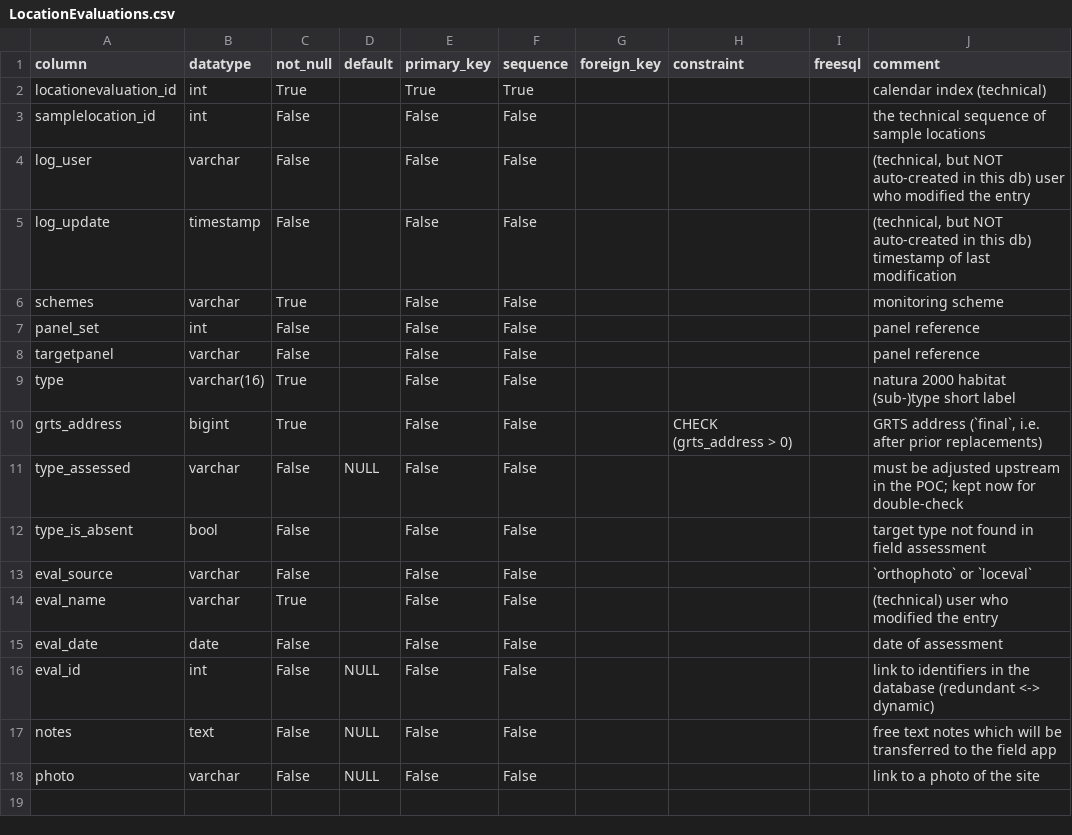
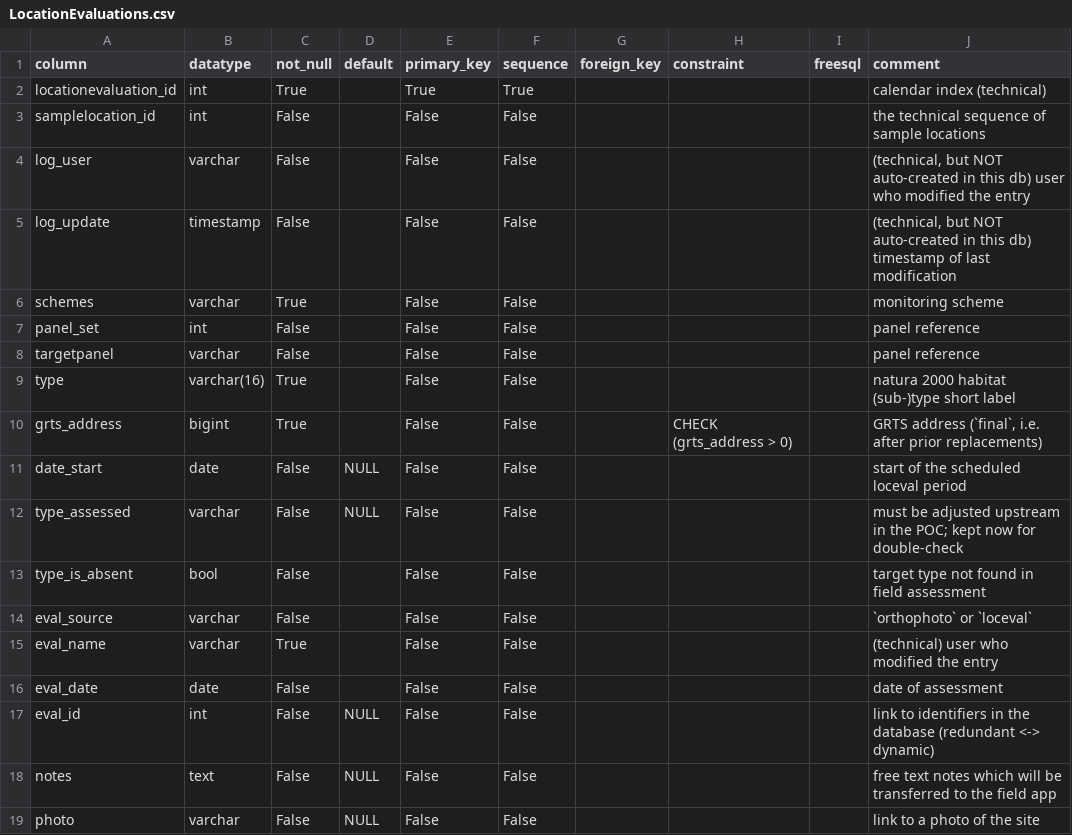
Before and after one commit to inbo/n2khab-mne-monitoring, a CSV file: 900_database_organization/mnmgwdb_dev_structure/LocationEvaluations.csv, drawn as a sheet.

Commit message:
db_tooldev: date_start to LocationEvaluations

```diff
--- a/900_database_organization/mnmgwdb_dev_structure/LocationEvaluations.csv
+++ b/900_database_organization/mnmgwdb_dev_structure/LocationEvaluations.csv
@@ -10,2 +10,3 @@ type,varchar(16),True,,False,False,,,,natura 2000 habitat (sub-)type short label
 grts_address,bigint,True,,False,False,,CHECK (grts_address > 0),,"GRTS address (`final`, i.e. after prior replacements)"
+date_start,date,False,NULL,False,False,,,,start of the scheduled loceval period
 type_assessed,varchar,False,NULL,False,False,,,,must be adjusted upstream in the POC; kept now for double-check
```
Also changed, not shown: 5 other files.
